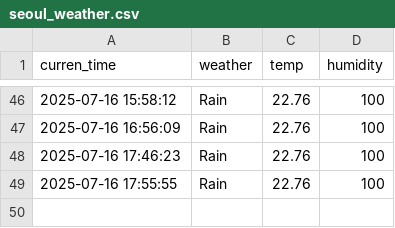
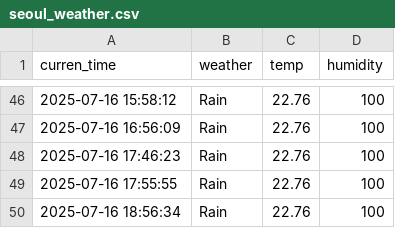
Before and after one commit to EunbinRoh/Seoul_weather_5m, a CSV file: seoul_weather.csv, drawn as a sheet; only a part is shown, gaps mark what is left out; the diff names each change by its address in the sheet, - before the commit and + after, or states it on an @@ line.

```diff
--- a/seoul_weather.csv
+++ b/seoul_weather.csv
+row 50: 2025-07-16 18:56:34 | Rain | 22.76 | 100
```
